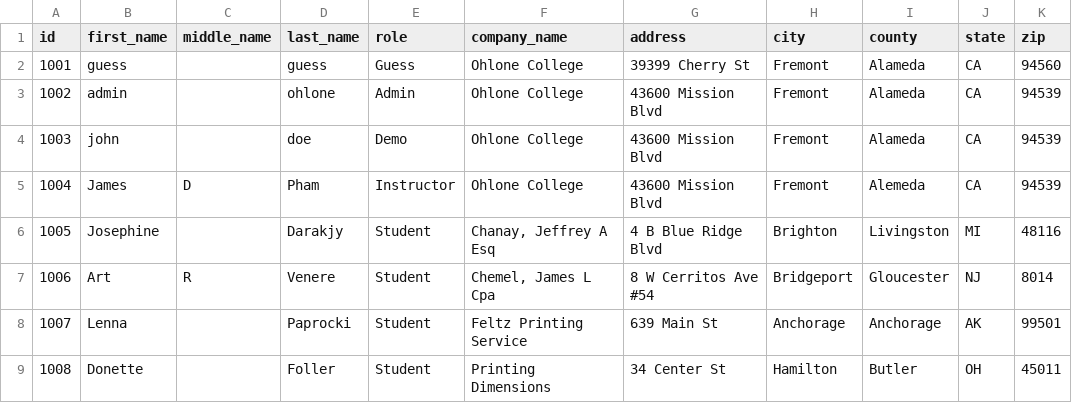
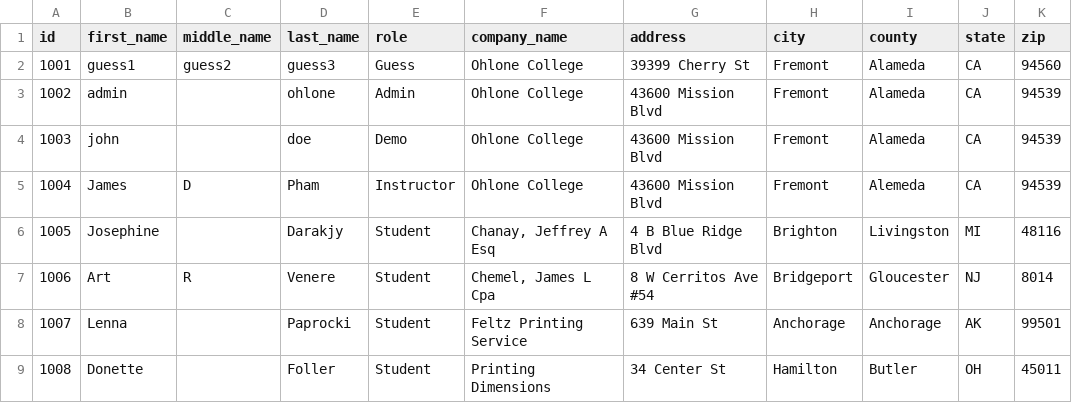
Before and after one commit to xboxsaikai825/Contact-Menu-Project, a CSV file: lab3-vinhnguyen/contacts_data.csv, drawn as a sheet; only a part is shown; the diff names each change by its address in the sheet, - before the commit and + after, or states it on an @@ line.

```diff
--- a/lab3-vinhnguyen/contacts_data.csv
+++ b/lab3-vinhnguyen/contacts_data.csv
-B2 (first_name): guess
+B2 (first_name): guess1
-C2 (middle_name): (empty)
+C2 (middle_name): guess2
-D2 (last_name): guess
+D2 (last_name): guess3
```
Also changed, not shown: 7 other files.
